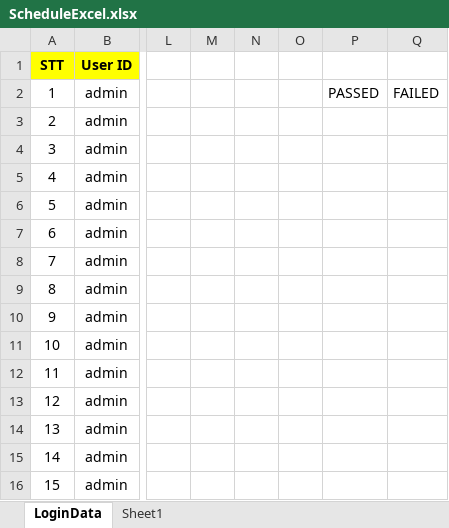
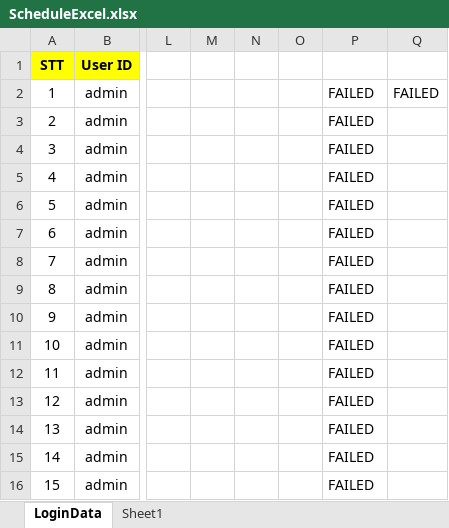
Before and after one commit to vanvu97/Old-POM-Factory, an Excel workbook: UCProject/src/data/ScheduleExcel.xlsx, sheet LoginData, drawn as a sheet; only a part is shown, gaps mark what is left out; values as stored, in another font and other column widths than the file's, no borders; the diff names each change by its address in the sheet, - before the commit and + after, or states it on an @@ line.

```diff
--- a/UCProject/src/data/ScheduleExcel.xlsx (sheet LoginData)
+++ b/UCProject/src/data/ScheduleExcel.xlsx (sheet LoginData)
-P2: PASSED
+P2: FAILED
-P3:P16: (empty)
+P3:P16: FAILED
```
Also changed, not shown: UCProject/src/data/CustomerExcel.xlsx, 53 other files.
